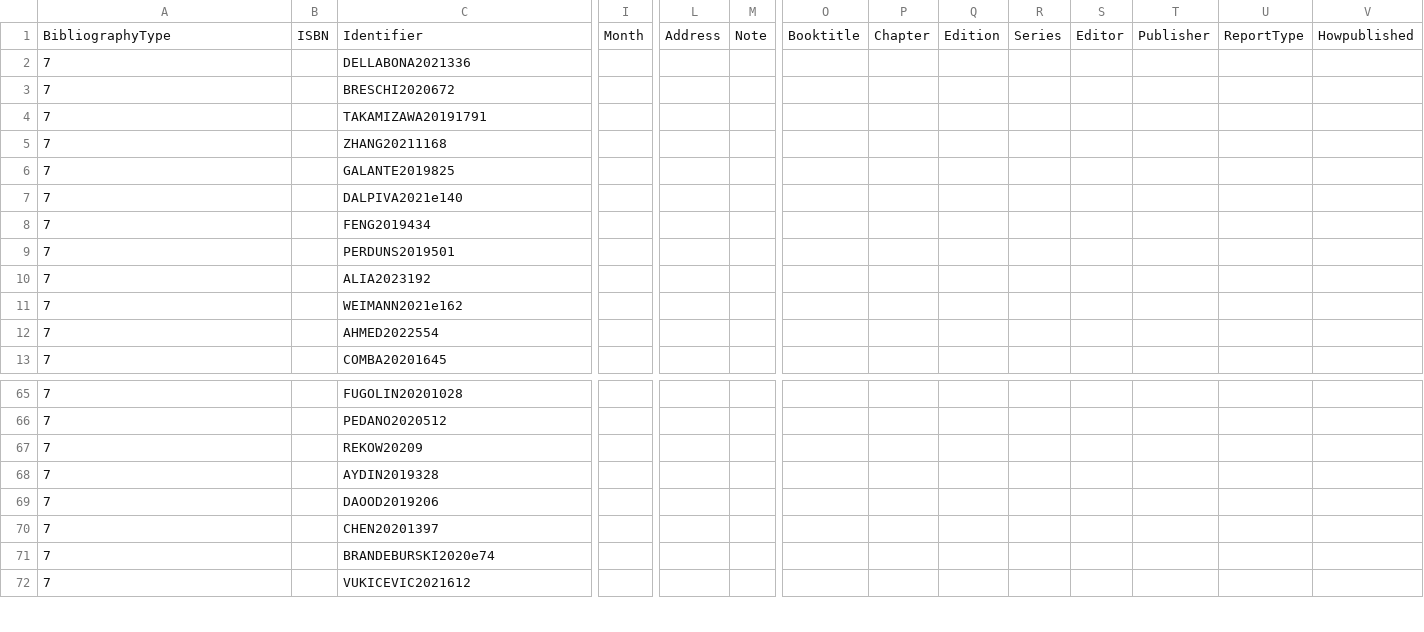
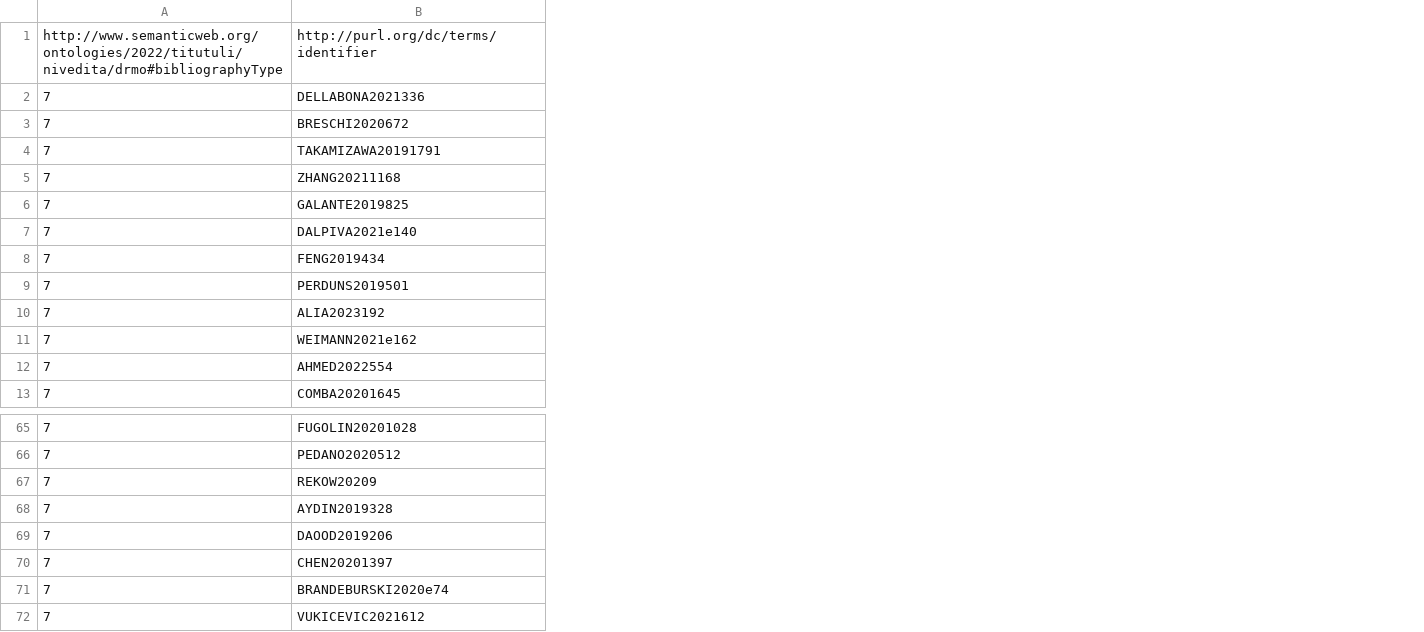
Before and after one commit to mdebellis/DrMO_Docs, a CSV file: Corpus/DM 19-23 RBCDR 201-283.csv, drawn as a sheet; only a part is shown, gaps mark what is left out; removed rows and columns are numbered as before the commit, all else as after; rows hold the shown columns only; the diff covers the shown part only; the diff names each change by its address in the sheet, - before the commit and + after, or states it on an @@ line.

Commit message:
New Ontology
Created New version of ontology and edited some of the corpus files

```diff
--- a/Corpus/DM 19-23 RBCDR 201-283.csv
+++ b/Corpus/DM 19-23 RBCDR 201-283.csv
-column B, empty
-column I, empty
-column L, empty
-column M, empty
-column O, empty
-column P, empty
-column Q, empty
-column R, empty
-column S, empty
-column T, empty
-column U, empty
-column V, empty
-row 1: BibliographyType | ISBN | Identifier | Month | Address | Note | Booktitle | Chapter | Edition | Series | Editor | Publisher | ReportType | Howpublished
+row 1: http://www.semanticweb.org/ontologies/2022/titutuli/nivedita/drmo#bibliographyType | http://purl.org/dc/terms/identifier
```
Also changed, not shown: 7 removed columns and 1 edited cell elsewhere in this file, 3 other files.
